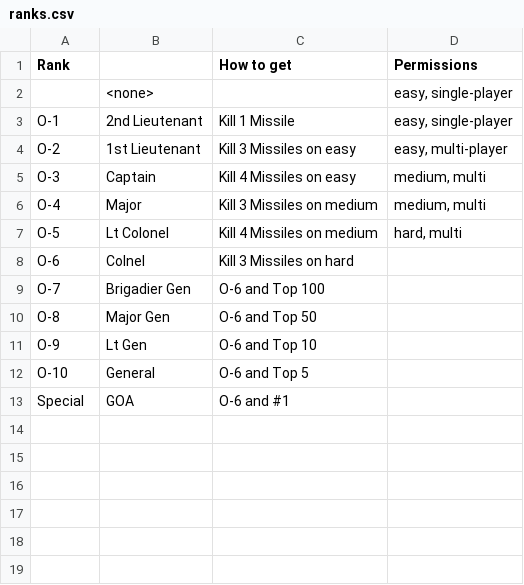
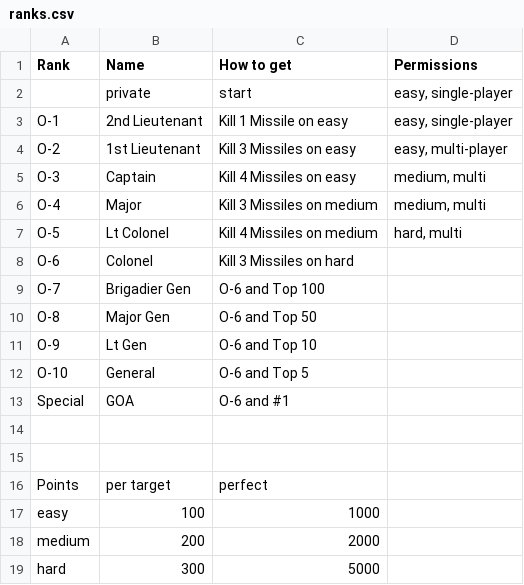
Before and after one commit to volunteerscience/examples, a CSV file: experiment_templates/scudhunt/spec/ranks.csv, drawn as a sheet.

```diff
--- a/experiment_templates/scudhunt/spec/ranks.csv
+++ b/experiment_templates/scudhunt/spec/ranks.csv
@@ -1,4 +1,4 @@
-Rank,,How to get,Permissions
-,<none>,,"easy, single-player"
-O-1,2nd Lieutenant,Kill 1 Missile,"easy, single-player"
+Rank,Name,How to get,Permissions
+,private,start,"easy, single-player"
+O-1,2nd Lieutenant,Kill 1 Missile on easy,"easy, single-player"
 O-2,1st Lieutenant,Kill 3 Missiles on easy,"easy, multi-player"
@@ -7,3 +7,3 @@ O-4,Major,Kill 3 Missiles on medium,"medium, multi"
 O-5,Lt Colonel,Kill 4 Missiles on medium,"hard, multi"
-O-6,Colnel,Kill 3 Missiles on hard,
+O-6,Colonel,Kill 3 Missiles on hard,
 O-7,Brigadier Gen,O-6 and Top 100,
@@ -13 +13,7 @@ O-10,General,O-6 and Top 5,
 Special,GOA,O-6 and #1,
+,,,
+,,,
+Points,per target,perfect,
+easy,100,1000,
+medium,200,2000,
+hard,300,5000,
```
Also changed, not shown: 4 other files.
